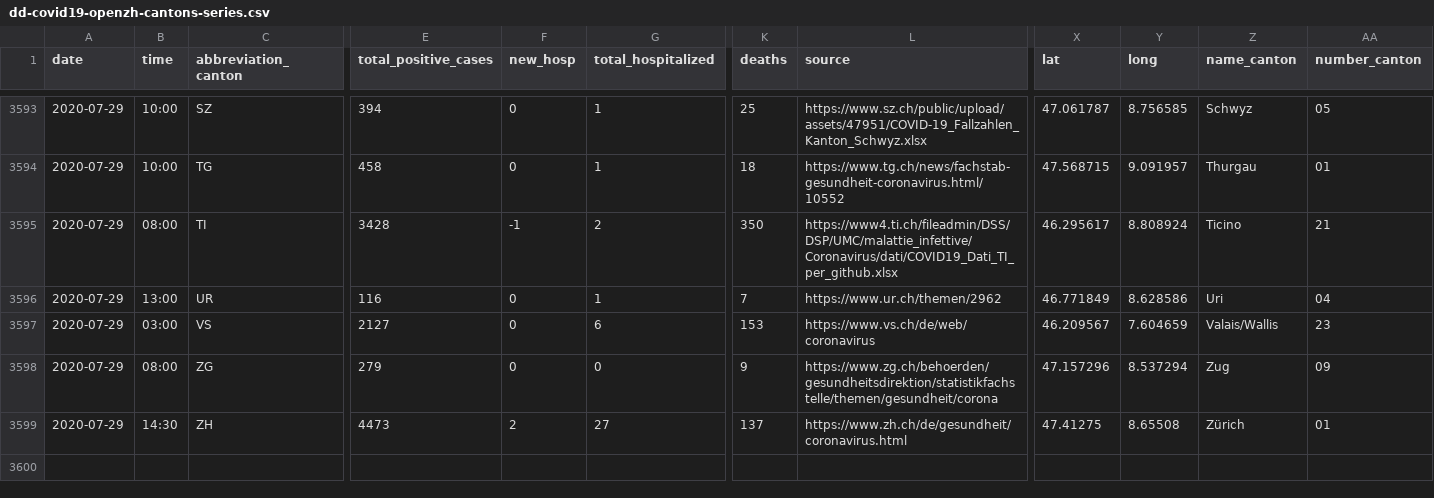
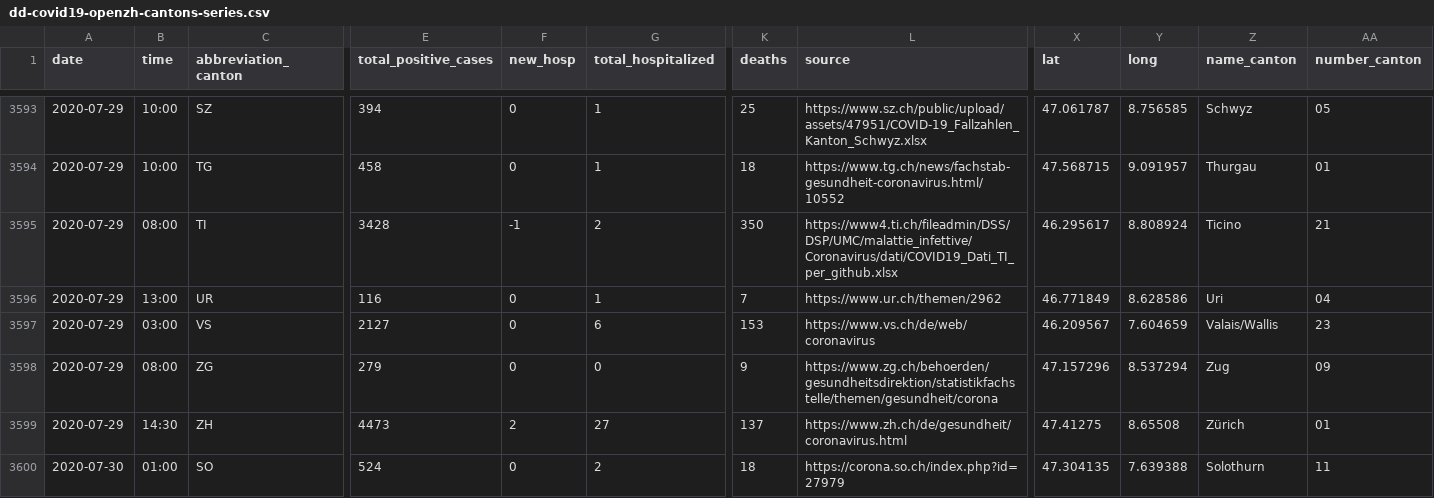
Before and after one commit to ddrobotec/ddrobotec.github.io, a CSV file: covid19_openzh_data/dd-covid19-openzh-cantons-series.csv, drawn as a sheet; only a part is shown, gaps mark what is left out; rows hold the shown columns only; the diff names each change by its address in the sheet, - before the commit and + after, or states it on an @@ line.

```diff
--- a/covid19_openzh_data/dd-covid19-openzh-cantons-series.csv
+++ b/covid19_openzh_data/dd-covid19-openzh-cantons-series.csv
+row 3600: 2020-07-30 | 01:00 | SO | 524 | 0 | 2 | 18 | https://corona.so.ch/index.php?id=27979 | 47.304135 | 7.639388 | Solothurn | 11
```
Also changed, not shown: covid19_openzh_data/dd-covid19-openzh-cantons-latest-by-time.csv, covid19_openzh_data/dd-covid19-openzh-cantons-latest.csv, 3 other files.
